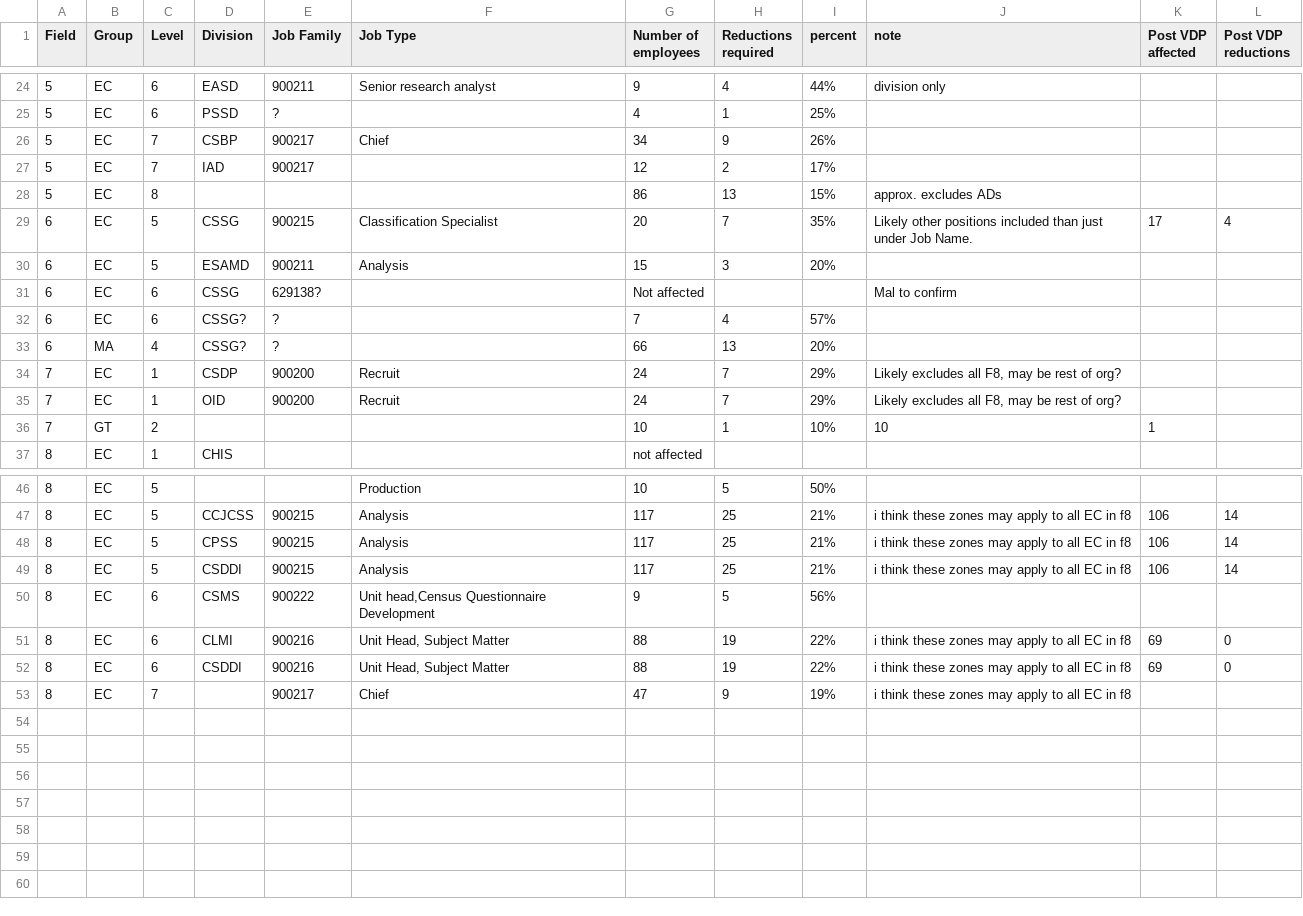
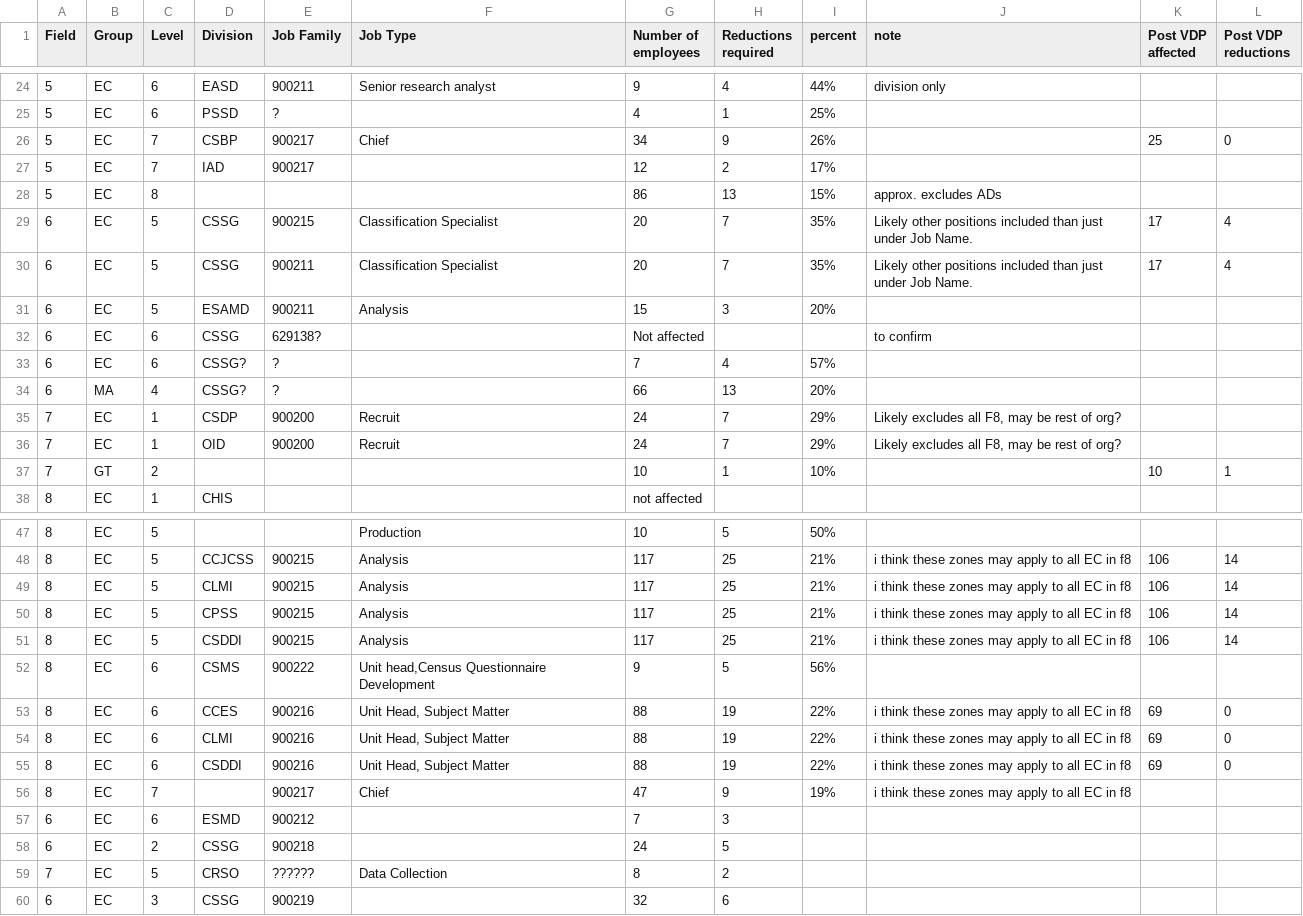
Before and after one commit to stc-oc/wfa_dashboard, a CSV file: src/data/Stats_WFA_tracker - Zones.csv, drawn as a sheet; only a part is shown, gaps mark what is left out; the diff covers the shown part only.

Commit message:
add results from survey

```diff
--- a/src/data/Stats_WFA_tracker - Zones.csv
+++ b/src/data/Stats_WFA_tracker - Zones.csv
@@ -25,3 +25,3 @@ Field,Group,Level,Division,Job Family,Job Type,Number of employees,Reductions re
 5,EC,6,PSSD,?,,4,1,25%,,,
-5,EC,7,CSBP,900217,"Chief",34,9,26%,,,
+5,EC,7,CSBP,900217,"Chief",34,9,26%,,25,0
 5,EC,7,IAD,900217,,12,2,17%,,,
@@ -29,4 +29,5 @@ Field,Group,Level,Division,Job Family,Job Type,Number of employees,Reductions re
 6,EC,5,CSSG,900215,Classification Specialist,20,7,35%,Likely other positions included than just under Job Name.,17,4
+6,EC,5,CSSG,900211,Classification Specialist,20,7,35%,Likely other positions included than just under Job Name.,17,4
 6,EC,5,ESAMD,900211,Analysis,15,3,20%,,,
-6,EC,6,CSSG,629138?,,Not affected,,,Mal to confirm,,
+6,EC,6,CSSG,629138?,,Not affected,,,to confirm,,
 6,EC,6,CSSG?,?,,7,4,57%,,,
@@ -35,3 +36,3 @@ Field,Group,Level,Division,Job Family,Job Type,Number of employees,Reductions re
 7,EC,1,OID,900200,Recruit,24,7,29%,"Likely excludes all F8, may be rest of org?",,
-7,GT,2,,,,10,1,10%,10,1,
+7,GT,2,,,,10,1,10%,,10,1
 8,EC,1,CHIS,,,not affected,,,,,
@@ -47,2 +48,3 @@ Field,Group,Level,Division,Job Family,Job Type,Number of employees,Reductions re
 8,EC,5,"CCJCSS",900215,Analysis,117,25,21%,i think these zones may apply to all EC in f8,106,14
+8,EC,5,"CLMI",900215,Analysis,117,25,21%,i think these zones may apply to all EC in f8,106,14
 8,EC,5,"CPSS",900215,Analysis,117,25,21%,i think these zones may apply to all EC in f8,106,14
@@ -50,2 +52,3 @@ Field,Group,Level,Division,Job Family,Job Type,Number of employees,Reductions re
 8,EC,6,"CSMS",900222,"Unit head,Census Questionnaire Development ",9,5,56%,,,
+8,EC,6,CCES,900216,"Unit Head, Subject Matter",88,19,22%,i think these zones may apply to all EC in f8,69,0
 8,EC,6,CLMI,900216,"Unit Head, Subject Matter",88,19,22%,i think these zones may apply to all EC in f8,69,0
@@ -53 +56,5 @@ Field,Group,Level,Division,Job Family,Job Type,Number of employees,Reductions re
 8,EC,7,,900217,Chief,47,9,19%,i think these zones may apply to all EC in f8,,
+6,EC,6,ESMD,900212,,7,3,,,,
+6,EC,2,CSSG,900218,,24,5,,,,
+7,EC,5,CRSO,"??????","Data Collection",8,2,,,,
+6,EC,3,CSSG,900219,,32,6,,,,
```
Also changed, not shown: 5 edited cells elsewhere in this file.
